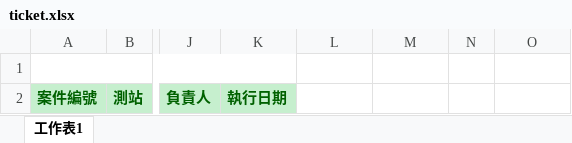
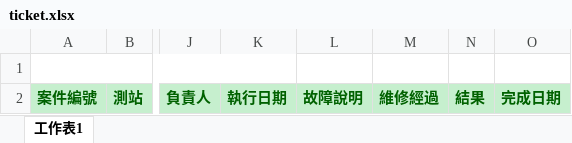
Before and after one commit to karateboy/AQM, an Excel workbook: report_template/ticket.xlsx, sheet 工作表1, drawn as a sheet; only a part is shown, gaps mark what is left out; values as stored, in another font and other column widths than the file's, no borders; the diff names each change by its address in the sheet, - before the commit and + after, or states it on an @@ line.

```diff
--- a/report_template/ticket.xlsx (sheet 工作表1)
+++ b/report_template/ticket.xlsx (sheet 工作表1)
-L2: (empty)
+L2: 故障說明
-L2:O2 fill: none
+L2:O2 fill: #C6EFCE
-M2: (empty)
+M2: 維修經過
-N2: (empty)
+N2: 結果
-O2: (empty)
+O2: 完成日期
```
Also changed, not shown: report_template/monitorJournal.xlsx, 8 other files.
